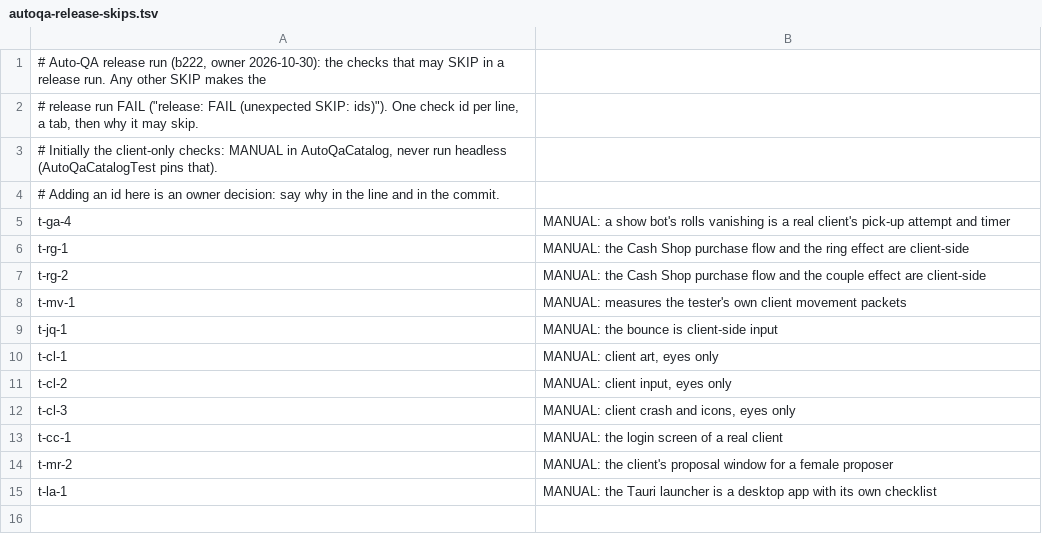
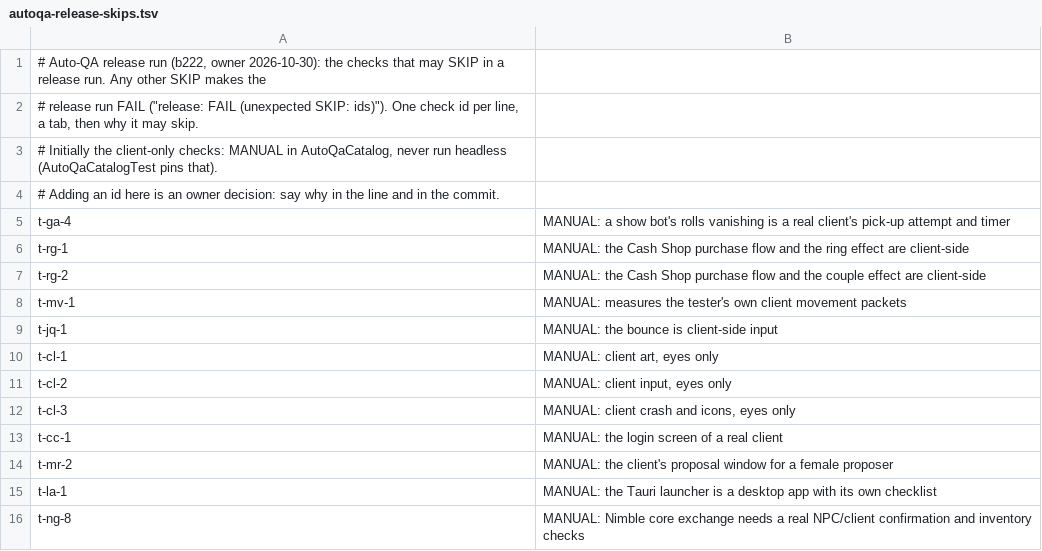
Before and after one commit to joshhmann/SlumsMS, a TSV file: src/main/resources/soloMapling/autoqa-release-skips.tsv, drawn as a sheet; the diff names each change by its address in the sheet, - before the commit and + after, or states it on an @@ line.

```diff
--- a/src/main/resources/soloMapling/autoqa-release-skips.tsv
+++ b/src/main/resources/soloMapling/autoqa-release-skips.tsv
+row 16: t-ng-8 | MANUAL: Nimble core exchange needs a real NPC/client confirmation and inventory checks
```
Also changed, not shown: docs/economy/forge-catalog/equipment.csv, src/main/resources/soloMapling/autoqa-coverage.tsv, 43 other files.
